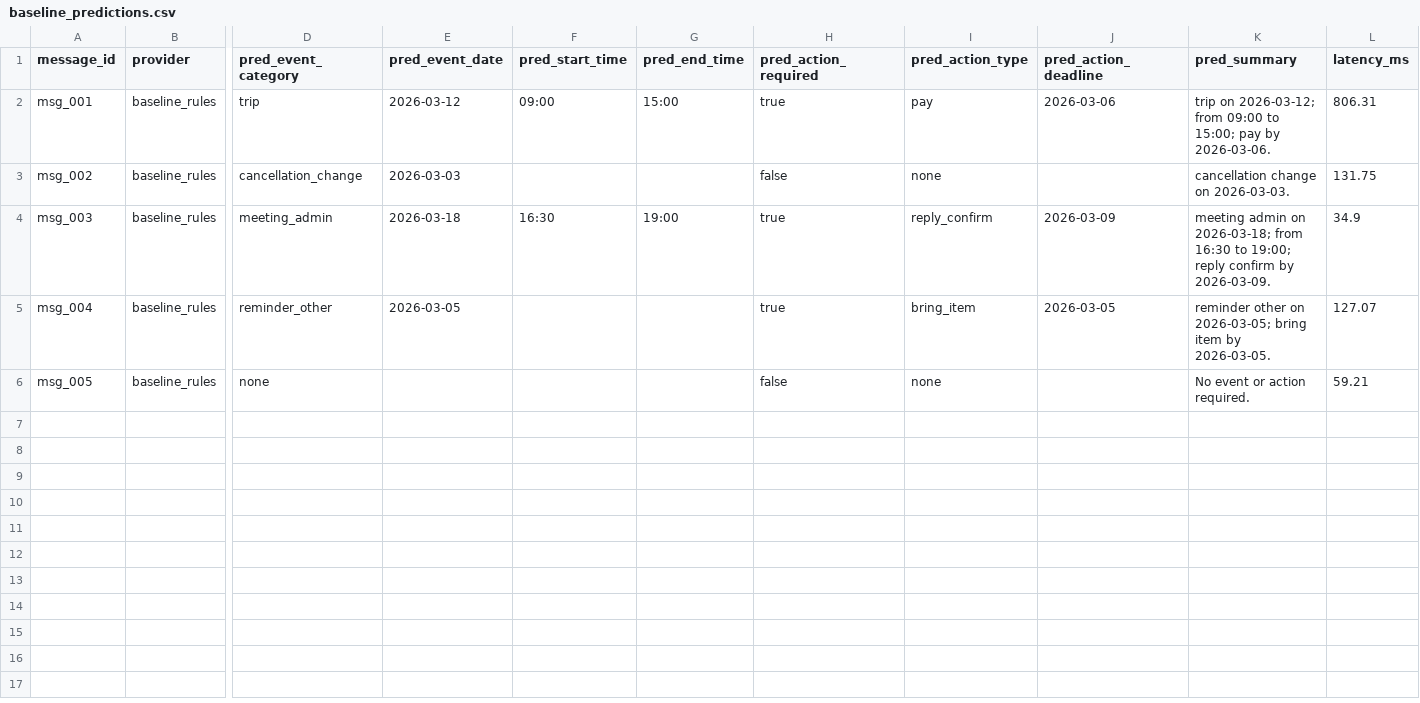
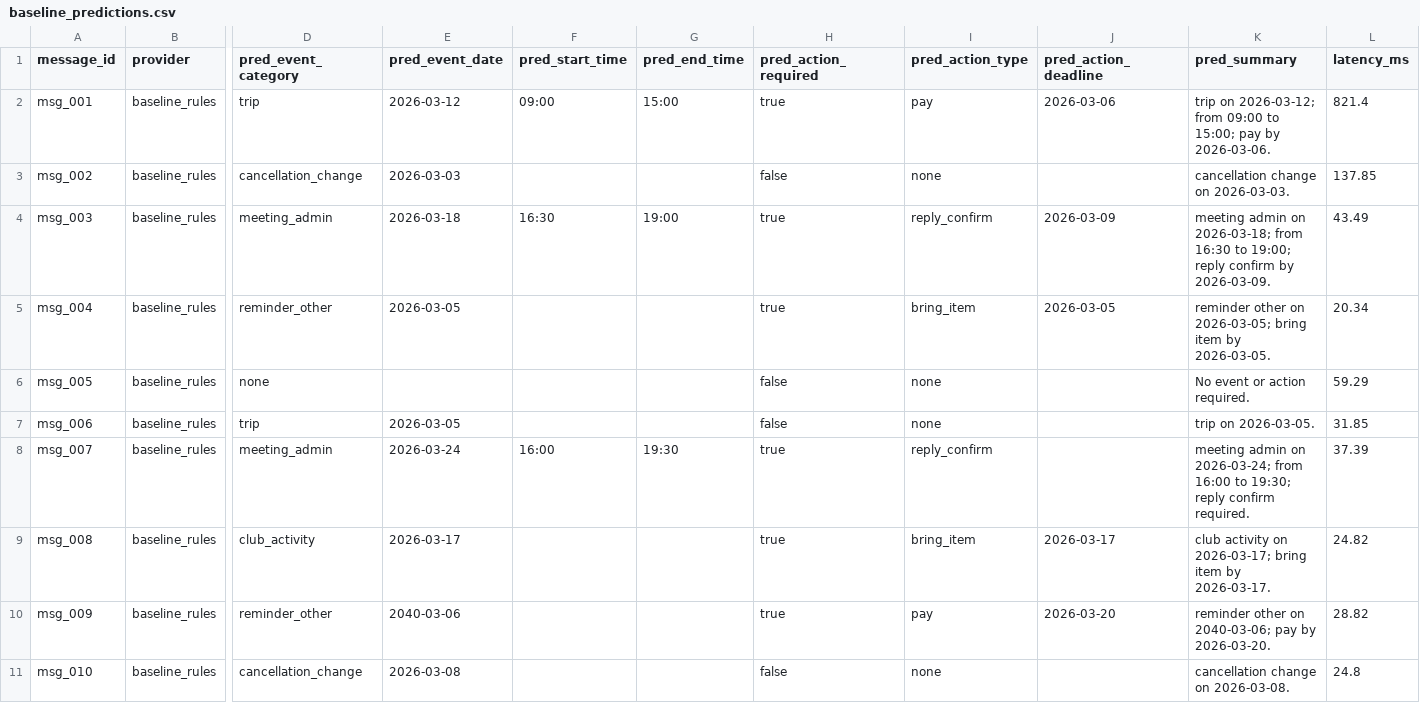
Before and after one commit to shawn-d123/email-calendar-evaluation-pipeline, a CSV file: outputs/baseline_predictions.csv, drawn as a sheet; only a part is shown, gaps mark what is left out; rows hold the shown columns only; the diff covers the shown part only; the diff names each change by its address in the sheet, - before the commit and + after, or states it on an @@ line.

```diff
--- a/outputs/baseline_predictions.csv
+++ b/outputs/baseline_predictions.csv
-L2 (latency_ms): 806.31
+L2 (latency_ms): 821.4
-L3 (latency_ms): 131.75
+L3 (latency_ms): 137.85
-L4 (latency_ms): 34.9
+L4 (latency_ms): 43.49
-L5 (latency_ms): 127.07
+L5 (latency_ms): 20.34
-L6 (latency_ms): 59.21
+L6 (latency_ms): 59.29
+row 7: msg_006 | baseline_rules | trip | 2026-03-05 |  |  | false | none |  | trip on 2026-03-05. | 31.85
+row 8: msg_007 | baseline_rules | meeting_admin | 2026-03-24 | 16:00 | 19:30 | true | reply_confirm |  | meeting admin on 2026-03-24; from 16:00 to 19:30; reply confirm required. | 37.39
+row 9: msg_008 | baseline_rules | club_activity | 2026-03-17 |  |  | true | bring_item | 2026-03-17 | club activity on 2026-03-17; bring item by 2026-03-17. | 24.82
+row 10: msg_009 | baseline_rules | reminder_other | 2040-03-06 |  |  | true | pay | 2026-03-20 | reminder other on 2040-03-06; pay by 2026-03-20. | 28.82
+row 11: msg_010 | baseline_rules | cancellation_change | 2026-03-08 |  |  | false | none |  | cancellation change on 2026-03-08. | 24.8
```
Also changed, not shown: 10 added rows elsewhere in this file, data/processed/dev_dataset.csv, data/processed/eval_dataset.csv, 6 other files.
